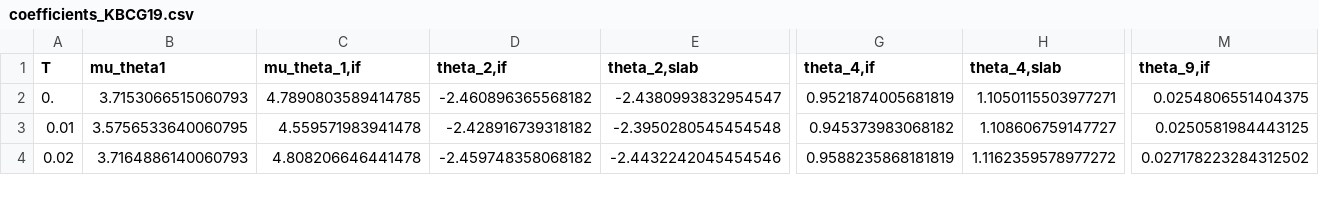
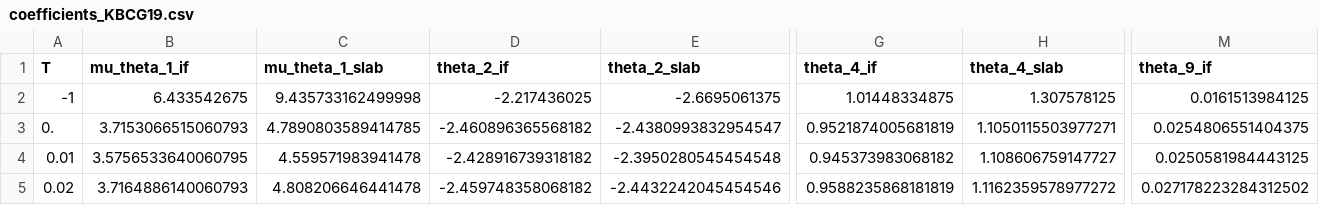
Before and after one commit to nikuehn/KBCG20, a CSV file: DATA/coefficients_KBCG19.csv, drawn as a sheet; only a part is shown, gaps mark what is left out; rows hold the shown columns only; the diff covers the shown part only; the diff names each change by its address in the sheet, - before the commit and + after, or states it on an @@ line.

```diff
--- a/DATA/coefficients_KBCG19.csv
+++ b/DATA/coefficients_KBCG19.csv
-B1: mu_theta1
+B1: mu_theta_1_if
-C1: mu_theta_1,if
+C1: mu_theta_1_slab
-D1: theta_2,if
+D1: theta_2_if
-E1: theta_2,slab
+E1: theta_2_slab
-G1: theta_4,if
+G1: theta_4_if
-H1: theta_4,slab
+H1: theta_4_slab
-M1: theta_9,if
+M1: theta_9_if
+row 2: -1 | 6.433542675 | 9.435733162499998 | -2.217436025 | -2.6695061375 | 1.01448334875 | 1.307578125 | 0.0161513984125
```
Also changed, not shown: 58 edited cells elsewhere in this file, DATA/parameters_Z_ALL_allregca_attn3_corrreg_cs_dmb.csv, 1 other file.
